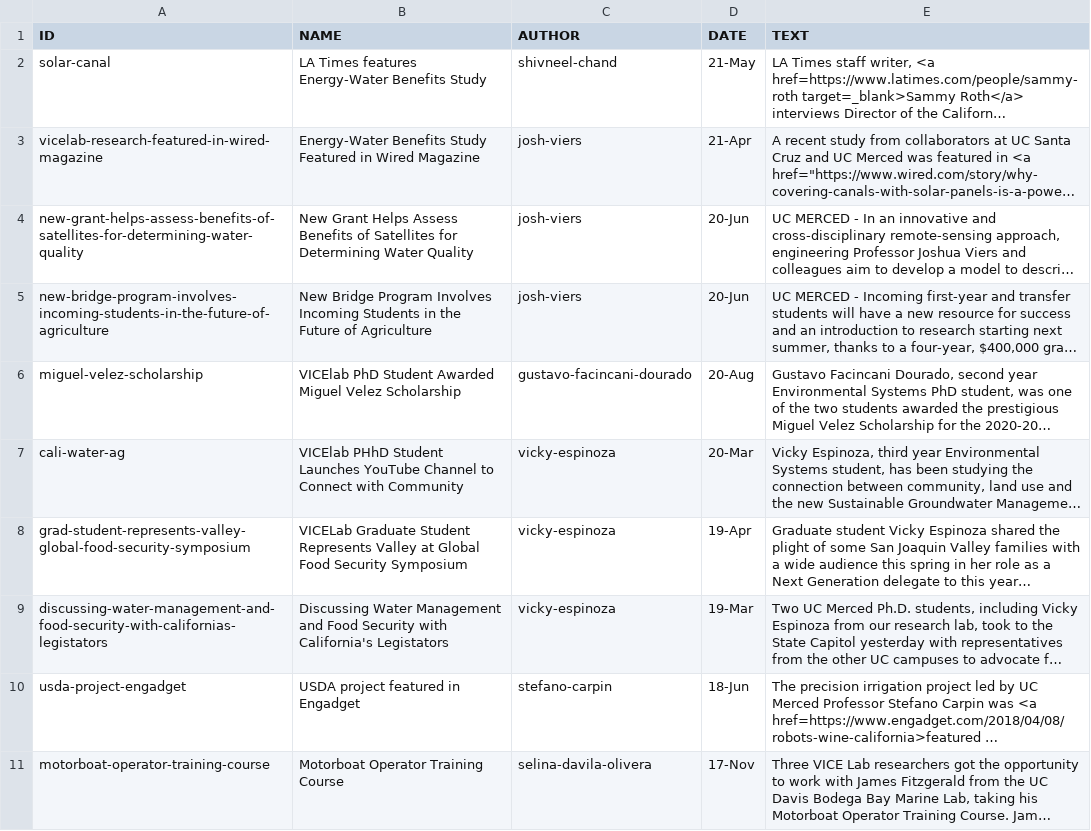
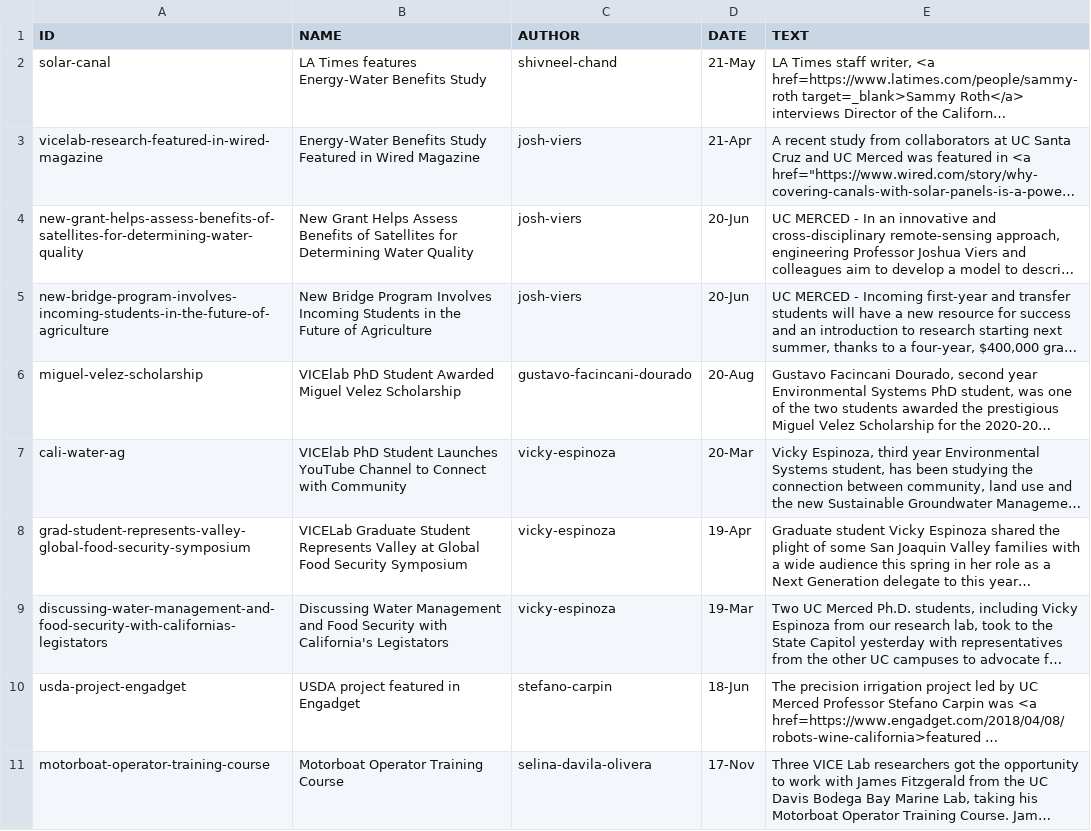
Before and after one commit to vicelab/vicelab.github.io, a CSV file: news.csv, drawn as a sheet; only a part is shown; long unchanged cells end in …; the diff names each change by its address in the sheet, - before the commit and + after, or states it on an @@ line.

Commit message:
Update news.csv

```diff
--- a/news.csv
+++ b/news.csv
-B7 (NAME): VICElab PHhD Student Launches…
+B7 (NAME): VICElab PhD Student Launches…
```
